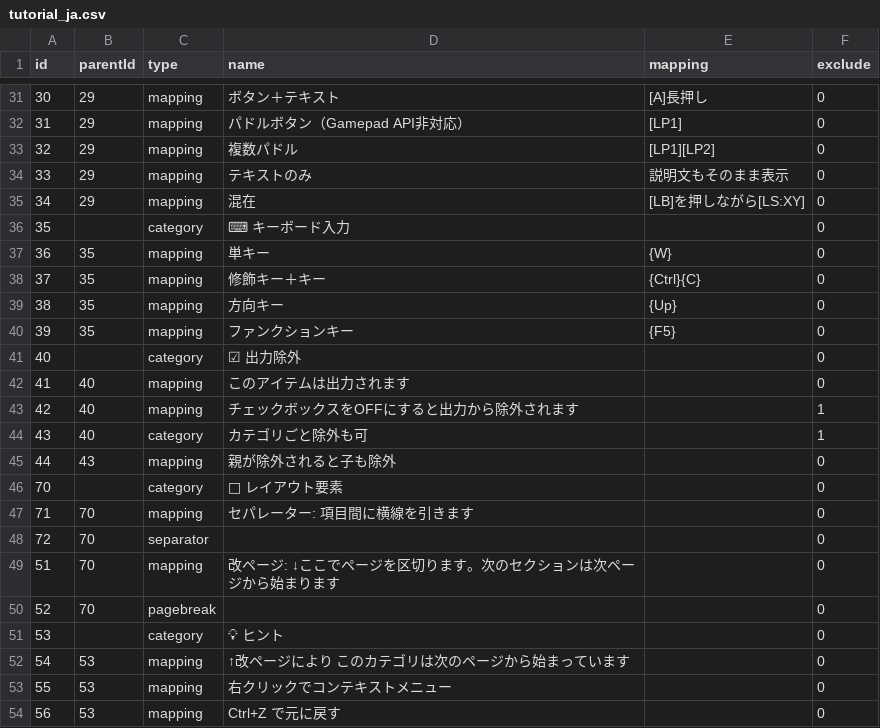
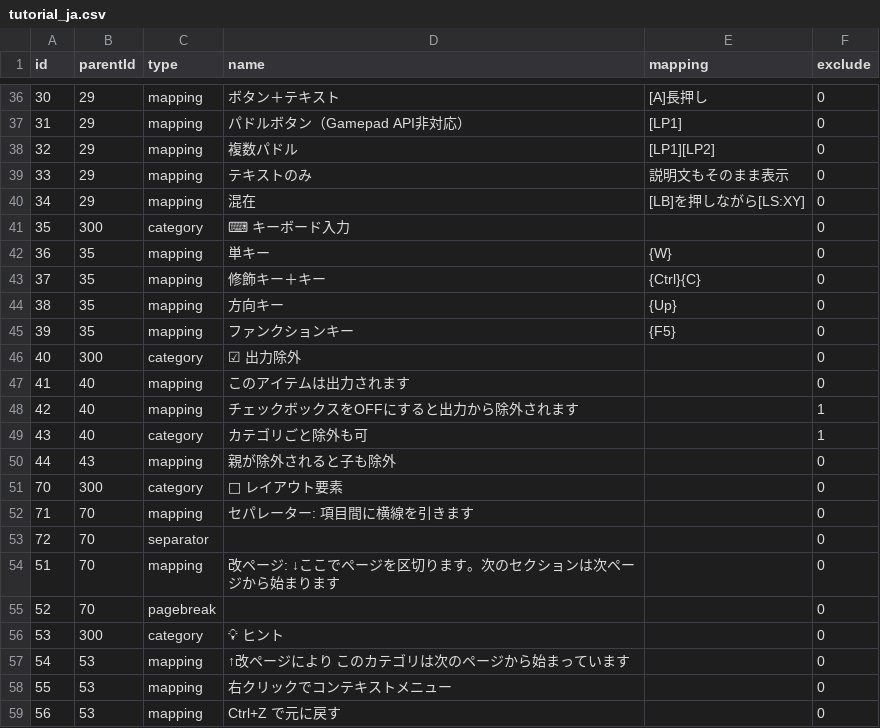
Before and after one commit to Crowell7144/MappingManager, a CSV file: samples/tutorial_ja.csv, drawn as a sheet; only a part is shown, gaps mark what is left out; addresses are those after the commit; the diff covers the shown part only; the diff names each change by its address in the sheet, - before the commit and + after, or states it on an @@ line.

```diff
--- a/samples/tutorial_ja.csv
+++ b/samples/tutorial_ja.csv
-B41 (parentId): (empty)
+B41 (parentId): 300
-B46 (parentId): (empty)
+B46 (parentId): 300
-B51 (parentId): (empty)
+B51 (parentId): 300
-B56 (parentId): (empty)
+B56 (parentId): 300
```
Also changed, not shown: 6 added rows, 1 removed row, 1 moved row and 10 edited cells elsewhere in this file, samples/tutorial_en.csv, 2 other files.
